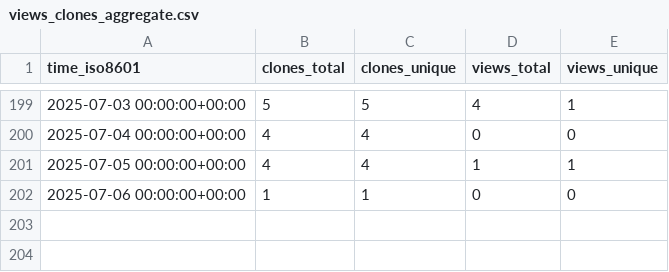
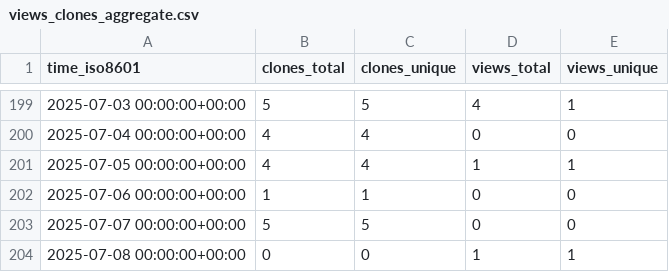
Before and after one commit to cubicleguy/su_arduino_uart, a CSV file: cubicleguy/su_arduino_uart/ghrs-data/views_clones_aggregate.csv, drawn as a sheet; only a part is shown, gaps mark what is left out; the diff names each change by its address in the sheet, - before the commit and + after, or states it on an @@ line.

```diff
--- a/cubicleguy/su_arduino_uart/ghrs-data/views_clones_aggregate.csv
+++ b/cubicleguy/su_arduino_uart/ghrs-data/views_clones_aggregate.csv
+row 203: 2025-07-07 00:00:00+00:00 | 5 | 5 | 0 | 0
+row 204: 2025-07-08 00:00:00+00:00 | 0 | 0 | 1 | 1
```
Also changed, not shown: 1 other file.
